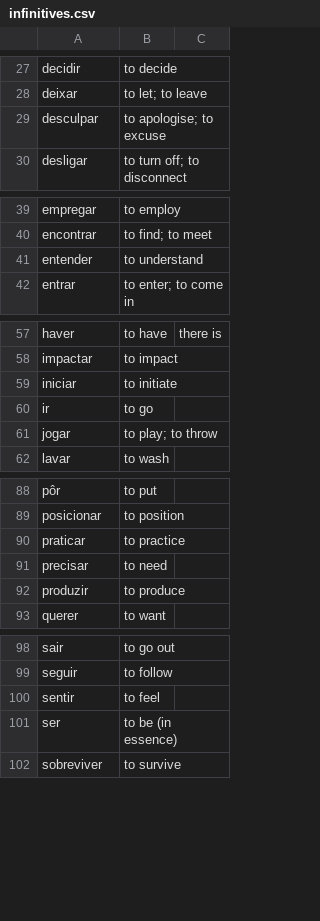
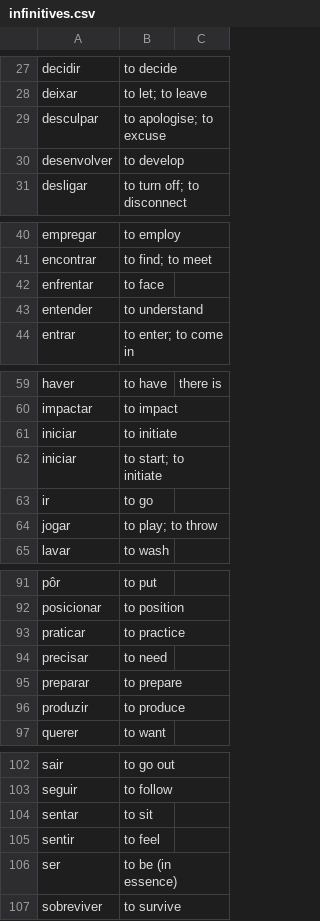
Before and after one commit to munckymagik/lang-quiz, a CSV file: data/verbs/infinitives.csv, drawn as a sheet; only a part is shown, gaps mark what is left out; the diff names each change by its address in the sheet, - before the commit and + after, or states it on an @@ line.

Commit message:
Mais infinitivos

```diff
--- a/data/verbs/infinitives.csv
+++ b/data/verbs/infinitives.csv
+row 30: desenvolver | to develop
+row 42: enfrentar | to face
+row 62: iniciar | to start; to initiate
+row 95: preparar | to prepare
+row 104: sentar | to sit
```
